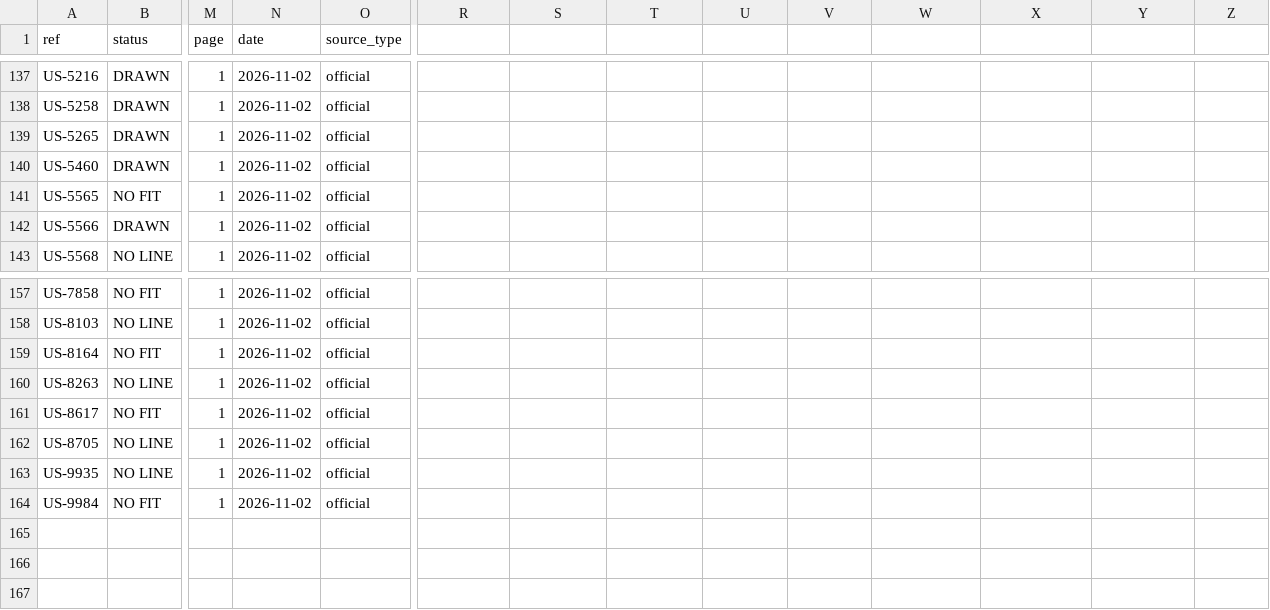
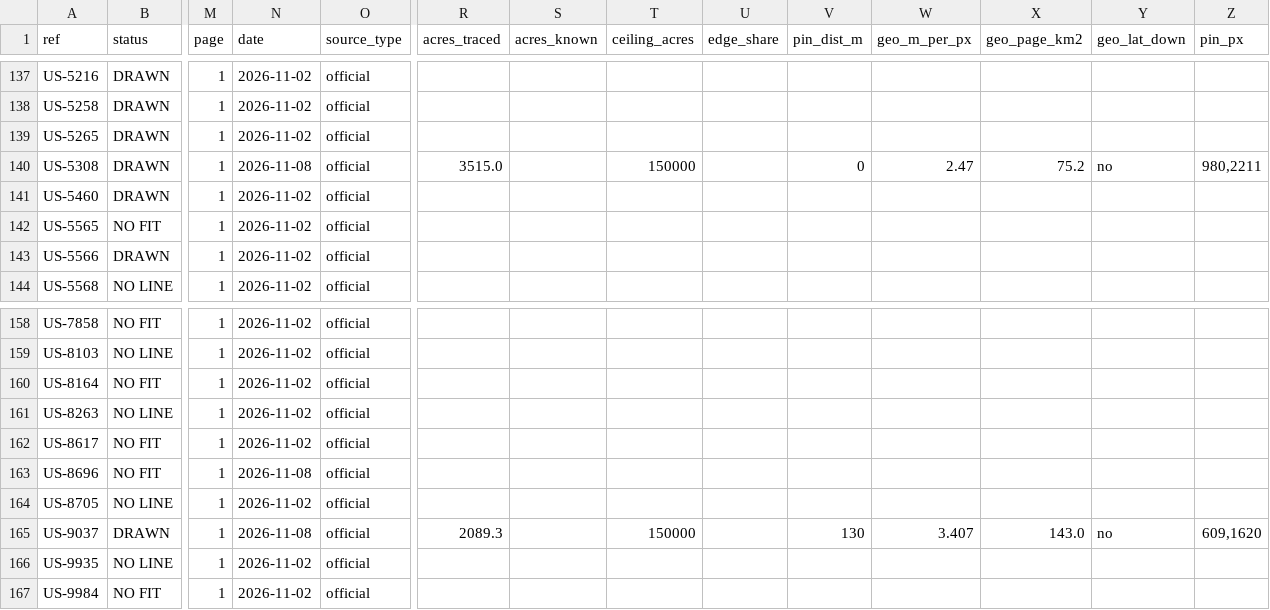
Before and after one commit to KentuckyPortableClub/KPC-Data, a CSV file: picture-trace/traced/report.csv, drawn as a sheet; only a part is shown, gaps mark what is left out; rows hold the shown columns only; the diff names each change by its address in the sheet, - before the commit and + after, or states it on an @@ line.

```diff
--- a/picture-trace/traced/report.csv
+++ b/picture-trace/traced/report.csv
-R1: (empty)
+R1: acres_traced
-S1: (empty)
+S1: acres_known
-T1: (empty)
+T1: ceiling_acres
-U1: (empty)
+U1: edge_share
-V1: (empty)
+V1: pin_dist_m
-W1: (empty)
+W1: geo_m_per_px
-X1: (empty)
+X1: geo_page_km2
-Y1: (empty)
+Y1: geo_lat_down
-Z1: (empty)
+Z1: pin_px
+row 140: US-5308 | DRAWN | 1 | 2026-11-08 | official | 3515.0 |  | 150000 |  | 0 | 2.47 | 75.2 | no | 980,2211
+row 163: US-8696 | NO FIT | 1 | 2026-11-08 | official
+row 165: US-9037 | DRAWN | 1 | 2026-11-08 | official | 2089.3 |  | 150000 |  | 130 | 3.407 | 143.0 | no | 609,1620
```
Also changed, not shown: 7 other files.
